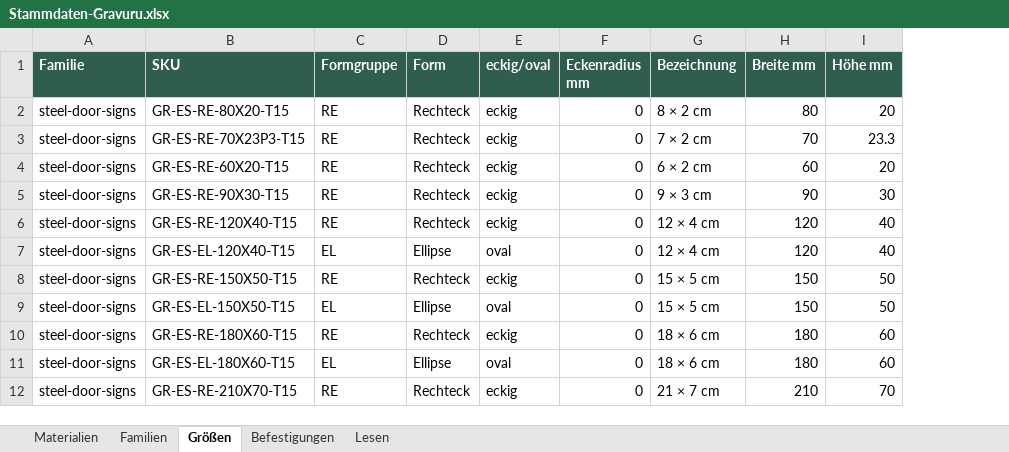
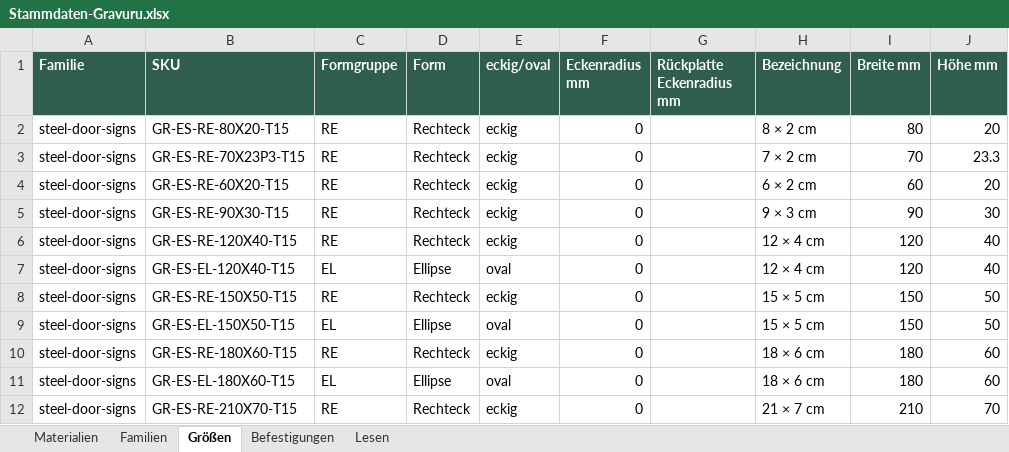
Before and after one commit to Chris83638w/gravuru-2027, an Excel workbook: docs/releases/20261017/acrylic-standoff/Stammdaten-Gravuru.xlsx, sheet Größen, drawn as a sheet; only a part is shown; values as stored, in another font and other column widths than the file's, no borders; the diff covers the shown part only; the diff names each change by its address in the sheet, - before the commit and + after, or states it on an @@ line.

```diff
--- a/docs/releases/20261017/acrylic-standoff/Stammdaten-Gravuru.xlsx (sheet Größen)
+++ b/docs/releases/20261017/acrylic-standoff/Stammdaten-Gravuru.xlsx (sheet Größen)
+column G (Rückplatte Eckenradius mm), empty
```
Also changed, not shown: 12 added rows, 12 removed rows and 48 moved rows elsewhere in this sheet, 16 other files.
